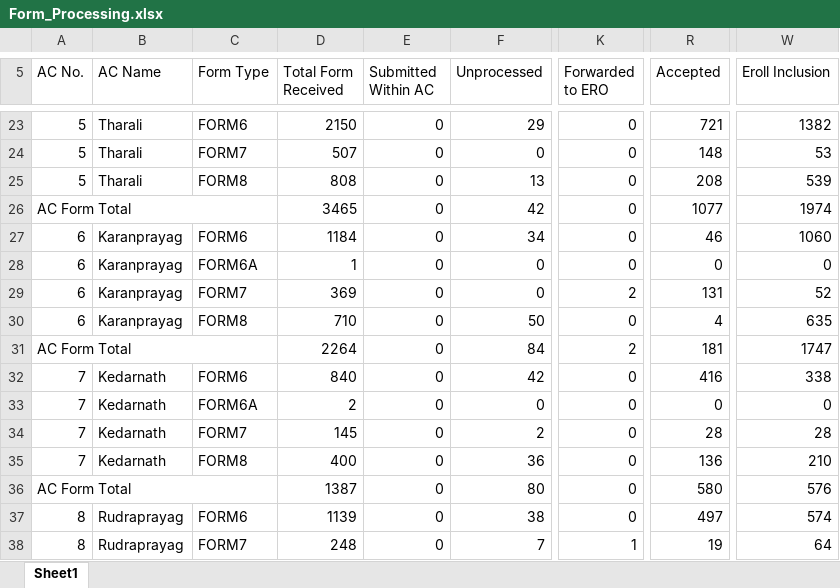
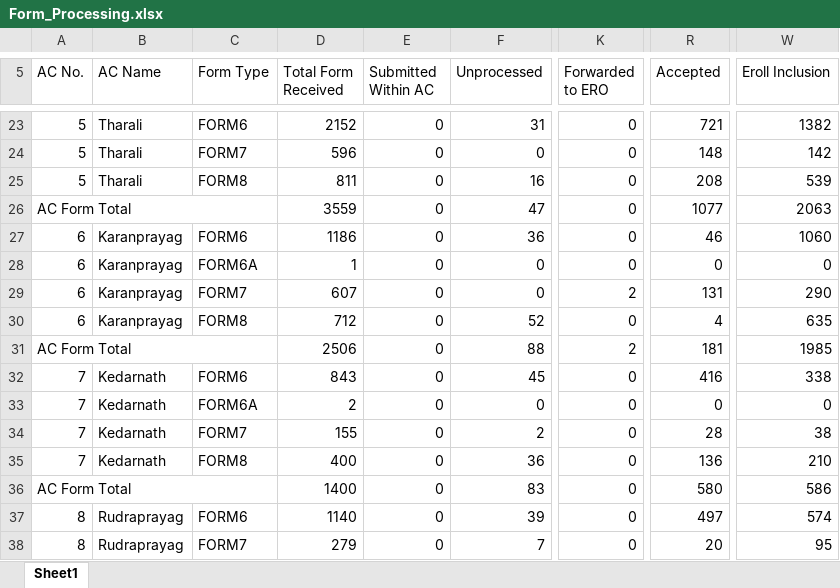
Before and after one commit to mannavibe-sudo/Form-Processing, an Excel workbook: Form_Processing.xlsx, sheet Sheet1, drawn as a sheet; only a part is shown, gaps mark what is left out; values as stored, in another font and other column widths than the file's, no borders; the diff covers the shown part only; the diff names each change by its address in the sheet, - before the commit and + after, or states it on an @@ line.

```diff
--- a/Form_Processing.xlsx (sheet Sheet1)
+++ b/Form_Processing.xlsx (sheet Sheet1)
-D23 (Total Form Received): 2150
+D23 (Total Form Received): 2152
-F23 (Unprocessed): 29
+F23 (Unprocessed): 31
-D24 (Total Form Received): 507
+D24 (Total Form Received): 596
-W24 (Eroll Inclusion): 53
+W24 (Eroll Inclusion): 142
-D25 (Total Form Received): 808
+D25 (Total Form Received): 811
-F25 (Unprocessed): 13
+F25 (Unprocessed): 16
-D26 (Total Form Received): 3465
+D26 (Total Form Received): 3559
-F26 (Unprocessed): 42
+F26 (Unprocessed): 47
-W26 (Eroll Inclusion): 1974
+W26 (Eroll Inclusion): 2063
-D27 (Total Form Received): 1184
+D27 (Total Form Received): 1186
-F27 (Unprocessed): 34
+F27 (Unprocessed): 36
-D29 (Total Form Received): 369
+D29 (Total Form Received): 607
-W29 (Eroll Inclusion): 52
+W29 (Eroll Inclusion): 290
-D30 (Total Form Received): 710
+D30 (Total Form Received): 712
-F30 (Unprocessed): 50
+F30 (Unprocessed): 52
-D31 (Total Form Received): 2264
+D31 (Total Form Received): 2506
-F31 (Unprocessed): 84
+F31 (Unprocessed): 88
-W31 (Eroll Inclusion): 1747
+W31 (Eroll Inclusion): 1985
-D32 (Total Form Received): 840
+D32 (Total Form Received): 843
-F32 (Unprocessed): 42
+F32 (Unprocessed): 45
-D34 (Total Form Received): 145
+D34 (Total Form Received): 155
-W34 (Eroll Inclusion): 28
+W34 (Eroll Inclusion): 38
-D36 (Total Form Received): 1387
+D36 (Total Form Received): 1400
-F36 (Unprocessed): 80
+F36 (Unprocessed): 83
-W36 (Eroll Inclusion): 576
+W36 (Eroll Inclusion): 586
-D37 (Total Form Received): 1139
+D37 (Total Form Received): 1140
-F37 (Unprocessed): 38
+F37 (Unprocessed): 39
-D38 (Total Form Received): 248
+D38 (Total Form Received): 279
-K38 (Forwarded to ERO): 1
+K38 (Forwarded to ERO): 0
-R38 (Accepted): 19
+R38 (Accepted): 20
-W38 (Eroll Inclusion): 64
+W38 (Eroll Inclusion): 95
```
Also changed, not shown: 1 added row, 1 removed row and 771 edited cells elsewhere in this sheet, Notice.xlsx, Partwise.xlsx.
